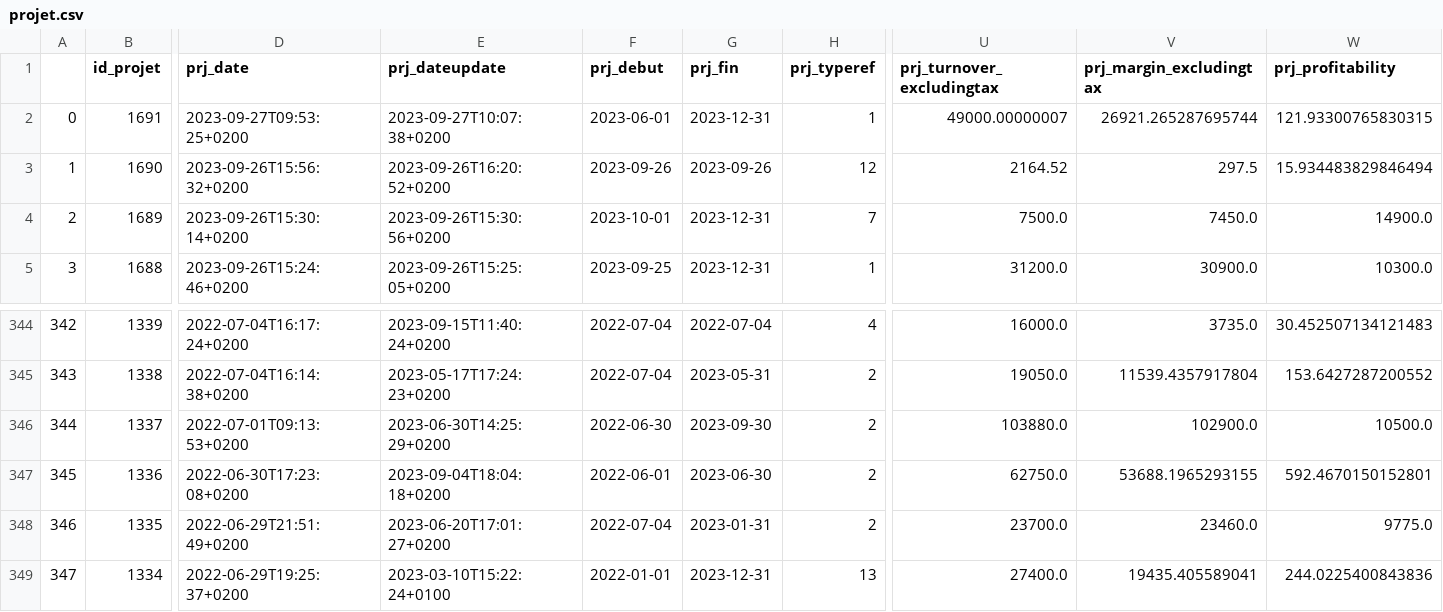
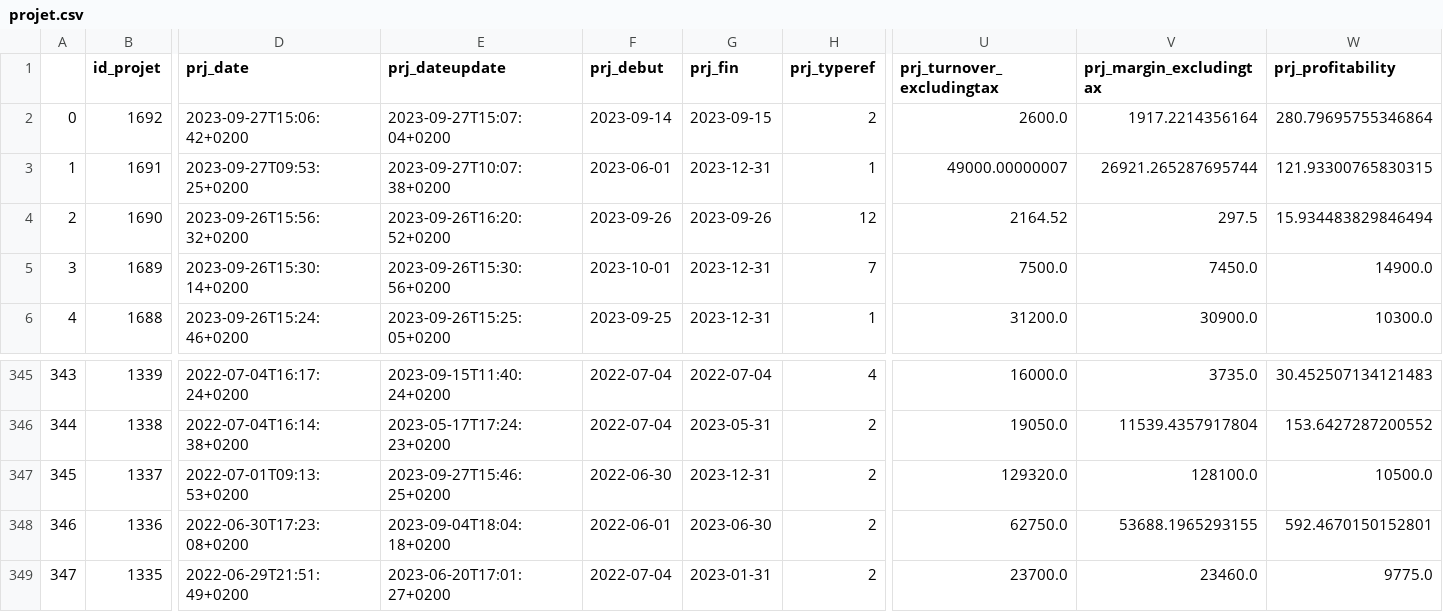
Before and after one commit to sofian-30/app_PCOE, a CSV file: data/projet.csv, drawn as a sheet; only a part is shown, gaps mark what is left out; the shorter side is filled out with more unchanged rows; addresses are those after the commit; rows hold the shown columns only; the diff names each change by its address in the sheet, - before the commit and + after, or states it on an @@ line.

```diff
--- a/data/projet.csv
+++ b/data/projet.csv
+row 2: 0 | 1692 | 2023-09-27T15:06:42+0200 | 2023-09-27T15:07:04+0200 | 2023-09-14 | 2023-09-15 | 2 | 2600.0 | 1917.2214356164 | 280.79695755346864
@@ column A renumbered from row 3 down @@
-E347 (prj_dateupdate): 2023-06-30T14:25:29+0200
+E347 (prj_dateupdate): 2023-09-27T15:46:25+0200
-G347 (prj_fin): 2023-09-30
+G347 (prj_fin): 2023-12-31
-U347 (prj_turnover_excludingtax): 103880.0
+U347 (prj_turnover_excludingtax): 129320.0
-V347 (prj_margin_excludingtax): 102900.0
+V347 (prj_margin_excludingtax): 128100.0
```
Also changed, not shown: data/bondecommande.csv, data/profil.csv, 5 other files.
